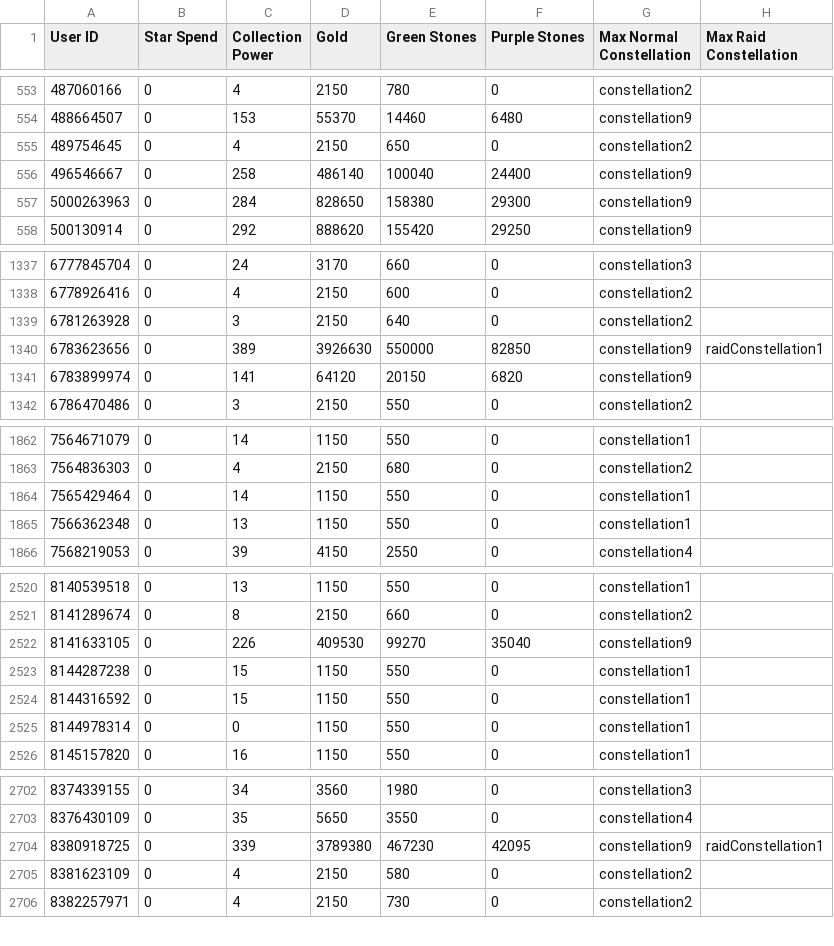
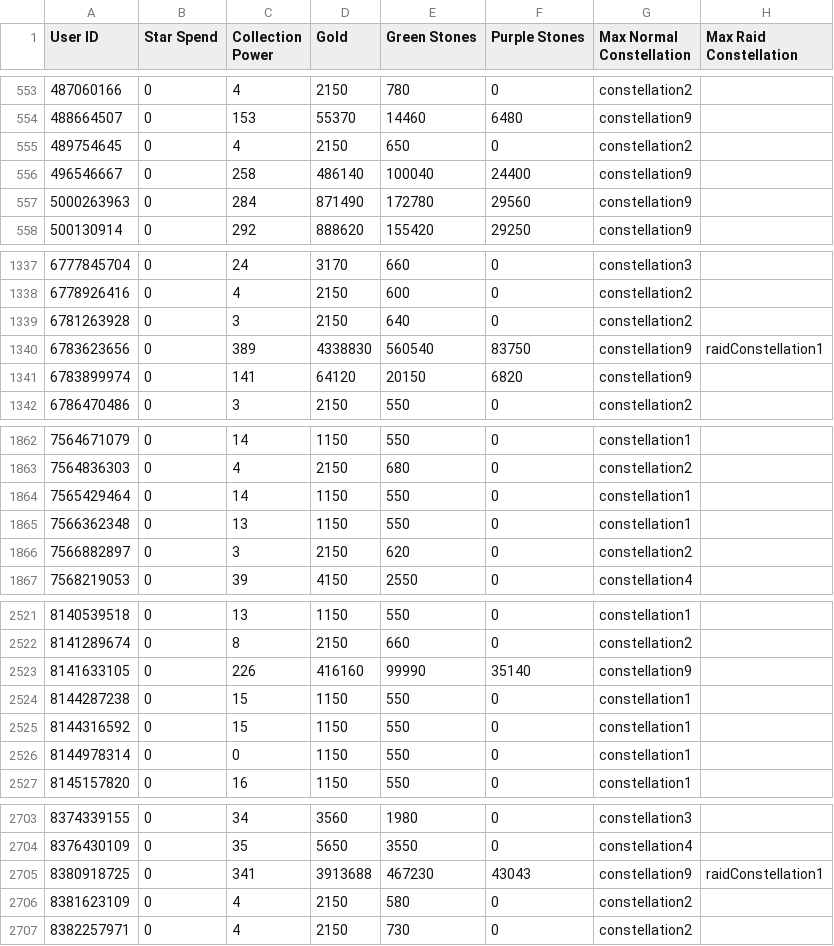
Before and after one commit to a-bormotov/tg_pixel, a CSV file: Uncharted/UnchartedUsers.csv, drawn as a sheet; only a part is shown, gaps mark what is left out; the diff covers the shown part only.

```diff
--- a/Uncharted/UnchartedUsers.csv
+++ b/Uncharted/UnchartedUsers.csv
@@ -556,3 +556,3 @@ User ID,Star Spend,Collection Power,Gold,Green Stones,Purple Stones,Max Normal C
 496546667,0,258,486140,100040,24400,constellation9,
-5000263963,0,284,828650,158380,29300,constellation9,
+5000263963,0,284,871490,172780,29560,constellation9,
 500130914,0,292,888620,155420,29250,constellation9,
@@ -1339,3 +1339,3 @@ User ID,Star Spend,Collection Power,Gold,Green Stones,Purple Stones,Max Normal C
 6781263928,0,3,2150,640,0,constellation2,
-6783623656,0,389,3926630,550000,82850,constellation9,raidConstellation1
+6783623656,0,389,4338830,560540,83750,constellation9,raidConstellation1
 6783899974,0,141,64120,20150,6820,constellation9,
@@ -1865,2 +1865,3 @@ User ID,Star Spend,Collection Power,Gold,Green Stones,Purple Stones,Max Normal C
 7566362348,0,13,1150,550,0,constellation1,
+7566882897,0,3,2150,620,0,constellation2,
 7568219053,0,39,4150,2550,0,constellation4,
@@ -2521,3 +2522,3 @@ User ID,Star Spend,Collection Power,Gold,Green Stones,Purple Stones,Max Normal C
 8141289674,0,8,2150,660,0,constellation2,
-8141633105,0,226,409530,99270,35040,constellation9,
+8141633105,0,226,416160,99990,35140,constellation9,
 8144287238,0,15,1150,550,0,constellation1,
@@ -2703,3 +2704,3 @@ User ID,Star Spend,Collection Power,Gold,Green Stones,Purple Stones,Max Normal C
 8376430109,0,35,5650,3550,0,constellation4,
-8380918725,0,339,3789380,467230,42095,constellation9,raidConstellation1
+8380918725,0,341,3913688,467230,43043,constellation9,raidConstellation1
 8381623109,0,4,2150,580,0,constellation2,
```
Also changed, not shown: 6 edited cells elsewhere in this file.
